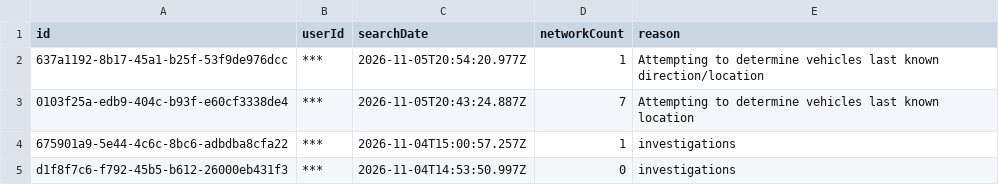
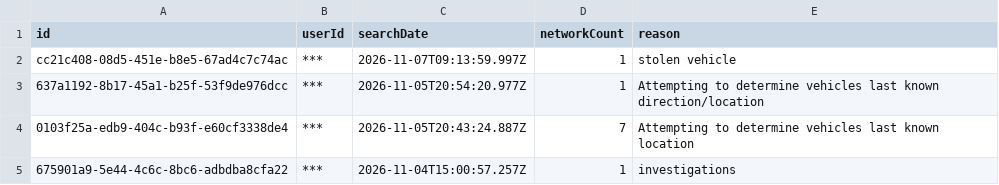
Before and after one commit to pmocek/scrape-flock-safety-subscriber-portals, a CSV file: data/livingston-ca-pd/audit.csv, drawn as a sheet; only a part is shown; the shorter side is filled out with more unchanged rows; the diff names each change by its address in the sheet, - before the commit and + after, or states it on an @@ line.

```diff
--- a/data/livingston-ca-pd/audit.csv
+++ b/data/livingston-ca-pd/audit.csv
+row 2: cc21c408-08d5-451e-b8e5-67ad4c7c74ac | *** | 2026-11-07T09:13:59.997Z | 1 | stolen vehicle
```
Also changed, not shown: 19 other files.
